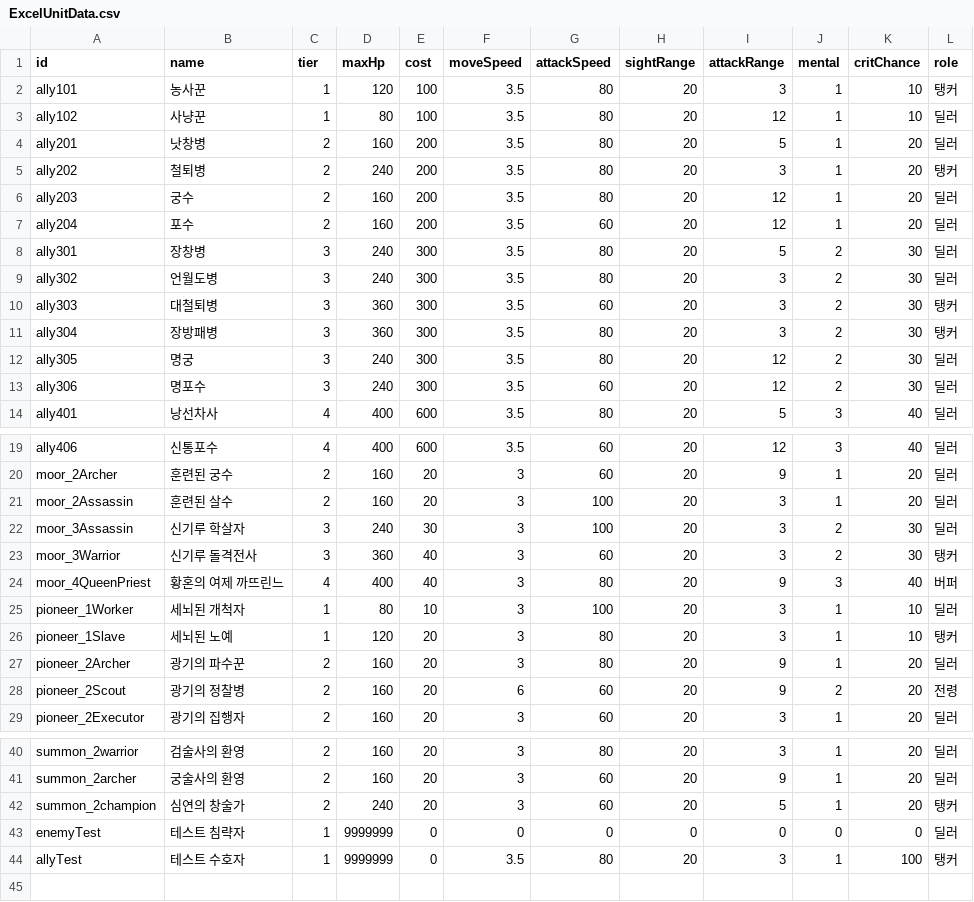
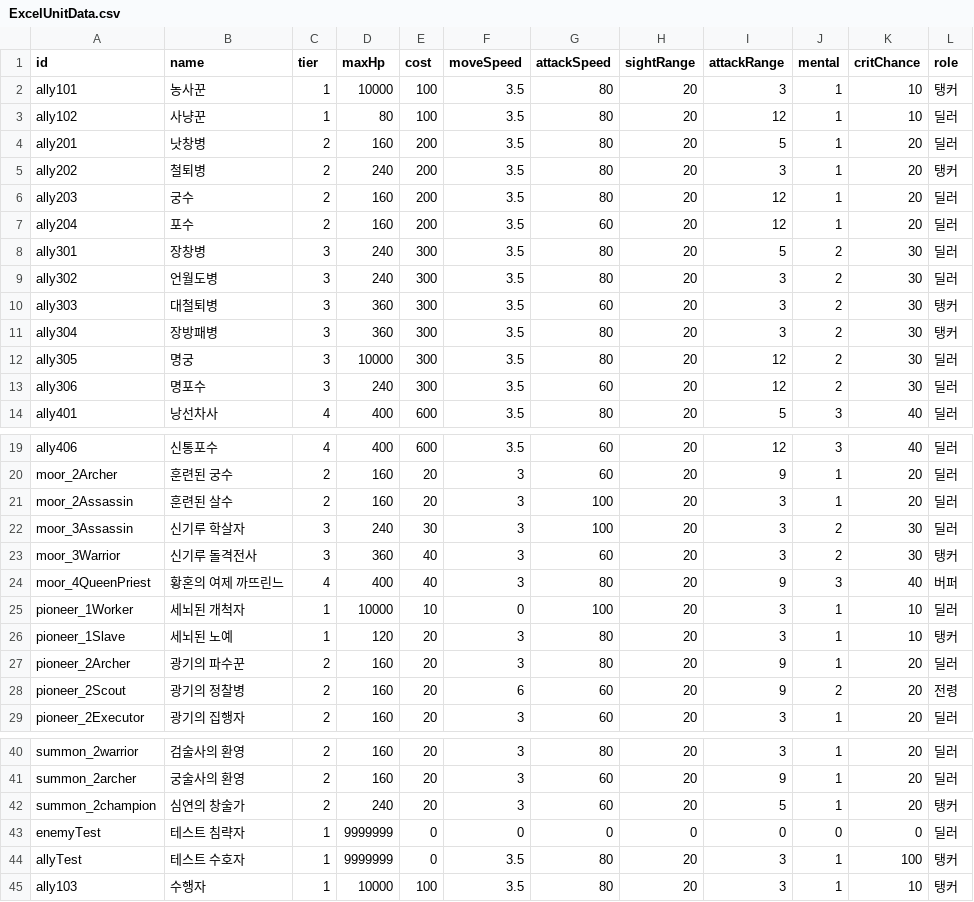
Before and after one commit to Team-Custos/Project_UndyingDefense, a CSV file: Assets/ExcelUnitData.csv, drawn as a sheet; only a part is shown, gaps mark what is left out.

```diff
--- a/Assets/ExcelUnitData.csv
+++ b/Assets/ExcelUnitData.csv
@@ -1,3 +1,3 @@
 id,name,tier,maxHp,cost,moveSpeed,attackSpeed,sightRange,attackRange,mental,critChance,role
-ally101,농사꾼,1,120,100,3.5,80,20,3,1,10,탱커
+ally101,농사꾼,1,10000,100,3.5,80,20,3,1,10,탱커
 ally102,사냥꾼,1,80,100,3.5,80,20,12,1,10,딜러
@@ -11,3 +11,3 @@ ally303,대철퇴병,3,360,300,3.5,60,20,3,2,30,탱커
 ally304,장방패병,3,360,300,3.5,80,20,3,2,30,탱커
-ally305,명궁,3,240,300,3.5,80,20,12,2,30,딜러
+ally305,명궁,3,10000,300,3.5,80,20,12,2,30,딜러
 ally306,명포수,3,240,300,3.5,60,20,12,2,30,딜러
@@ -24,3 +24,3 @@ moor_3Warrior,신기루 돌격전사,3,360,40,3,60,20,3,2,30,탱커
 moor_4QueenPriest,황혼의 여제 까뜨린느,4,400,40,3,80,20,9,3,40,버퍼
-pioneer_1Worker,세뇌된 개척자,1,80,10,3,100,20,3,1,10,딜러
+pioneer_1Worker,세뇌된 개척자,1,10000,10,0,100,20,3,1,10,딜러
 pioneer_1Slave,세뇌된 노예,1,120,20,3,80,20,3,1,10,탱커
@@ -44 +44,2 @@ enemyTest,테스트 침략자,1,9999999,0,0,0,0,0,0,0,딜러
 allyTest,테스트 수호자,1,9999999,0,3.5,80,20,3,1,100,탱커
+ally103,수행자,1,10000,100,3.5,80,20,3,1,10,탱커
```
Also changed, not shown: 46 other files.
